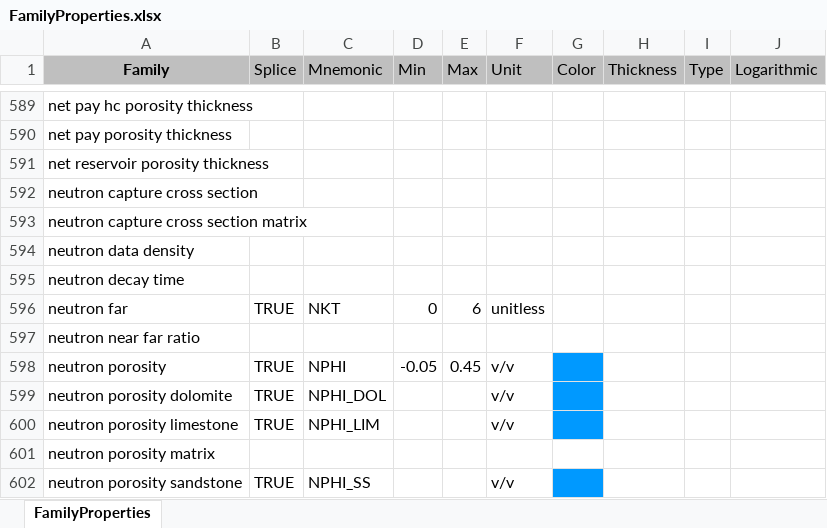
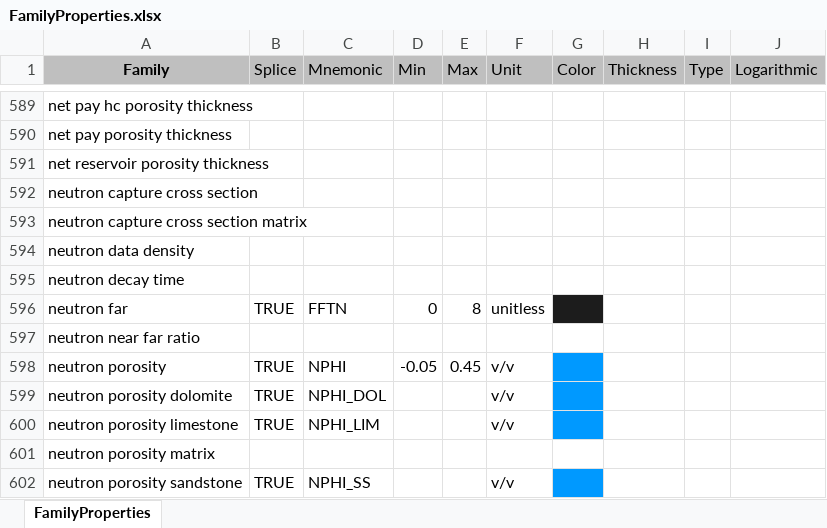
Before and after one commit to iGeophysix/gamma, an Excel workbook: components/importexport/rules/src/FamilyProperties.xlsx, sheet FamilyProperties, drawn as a sheet; only a part is shown, gaps mark what is left out; values as stored, in another font and other column widths than the file's, no borders; the diff names each change by its address in the sheet, - before the commit and + after, or states it on an @@ line.

Commit message:
XLS tables updates

```diff
--- a/components/importexport/rules/src/FamilyProperties.xlsx (sheet FamilyProperties)
+++ b/components/importexport/rules/src/FamilyProperties.xlsx (sheet FamilyProperties)
-C596 (Mnemonic): NKT
+C596 (Mnemonic): FFTN
-E596 (Max): 6
+E596 (Max): 8
-G596 fill: none
+G596 fill: #1C1C1C
```
Also changed, not shown: components/petrophysics/data/src/FluidMineralConstants.xlsx.
